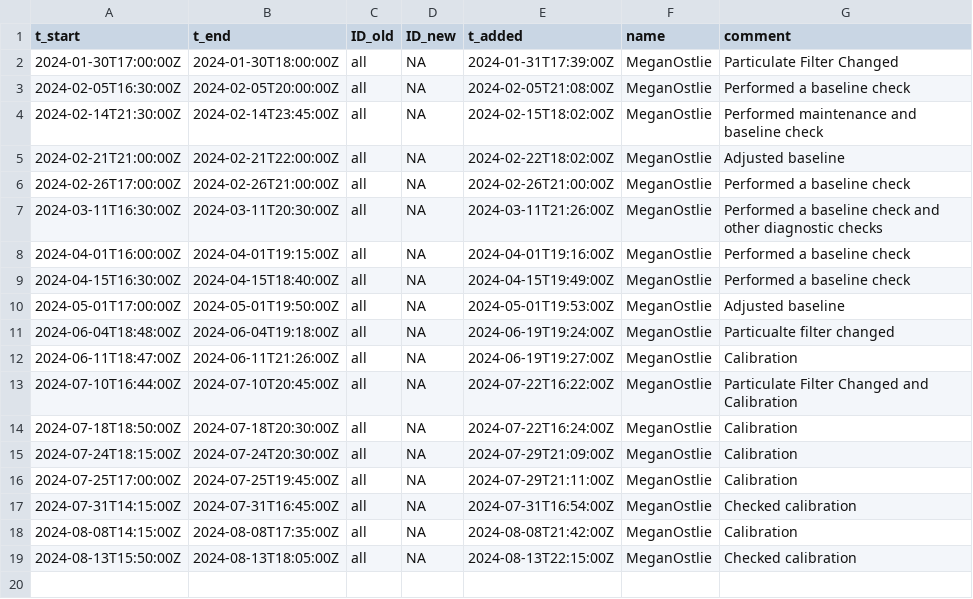
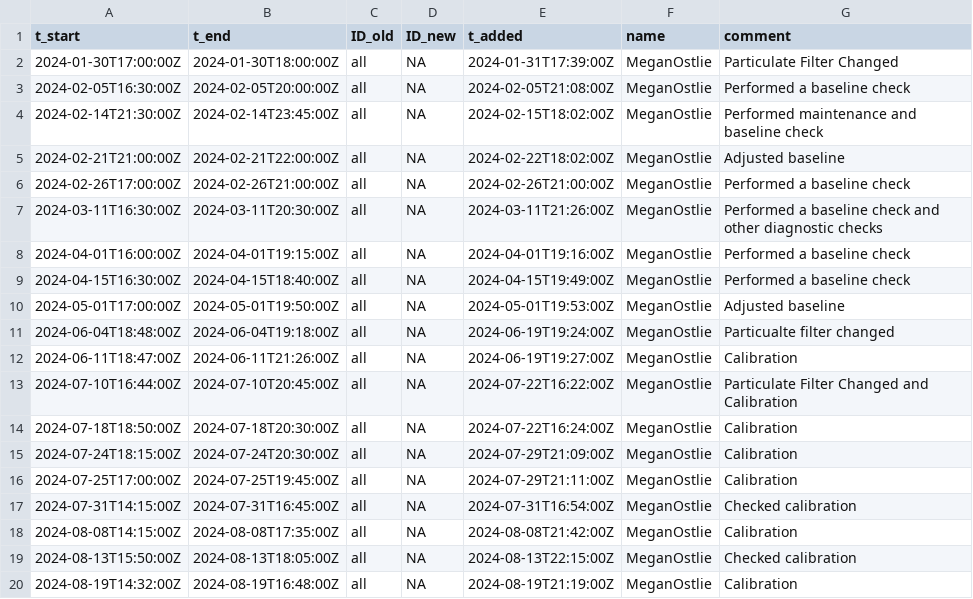
Before and after one commit to uataq/data-pipeline, a CSV file: bad/wbb/teledyne_t300.csv, drawn as a sheet; the diff names each change by its address in the sheet, - before the commit and + after, or states it on an @@ line.

Commit message:
Update teledyne_t300.csv

```diff
--- a/bad/wbb/teledyne_t300.csv
+++ b/bad/wbb/teledyne_t300.csv
+row 20: 2024-08-19T14:32:00Z | 2024-08-19T16:48:00Z | all | NA | 2024-08-19T21:19:00Z | MeganOstlie | Calibration
```
